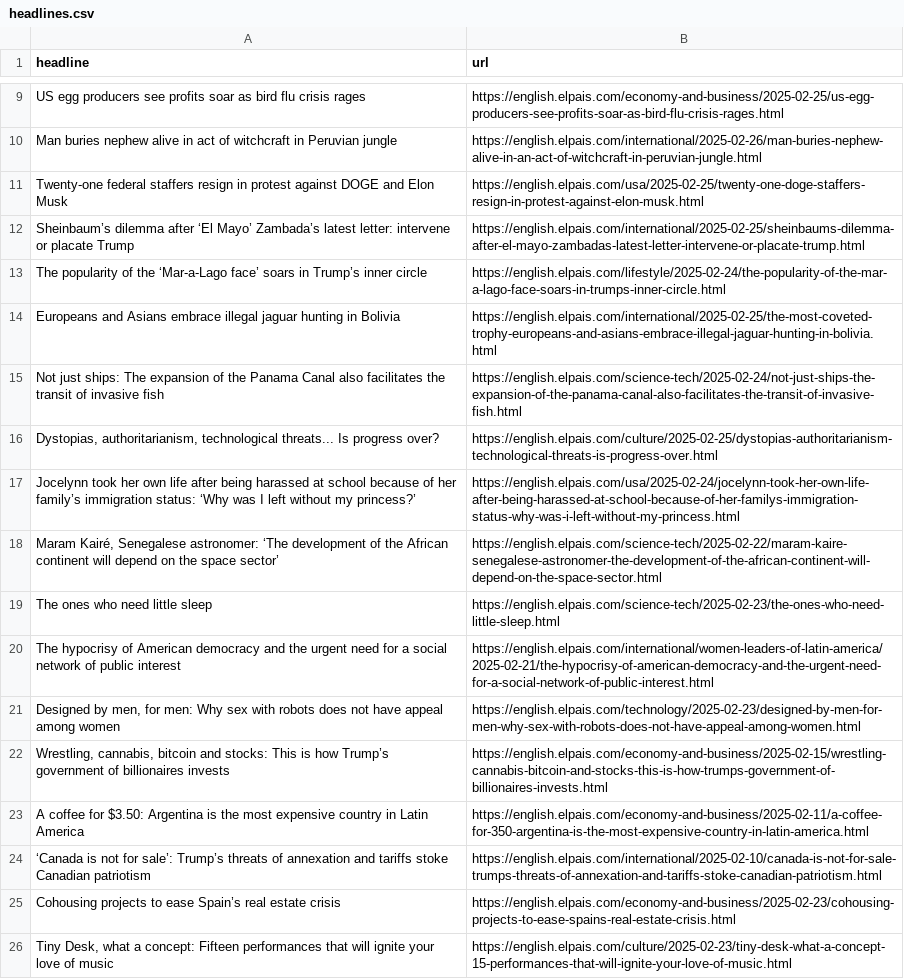
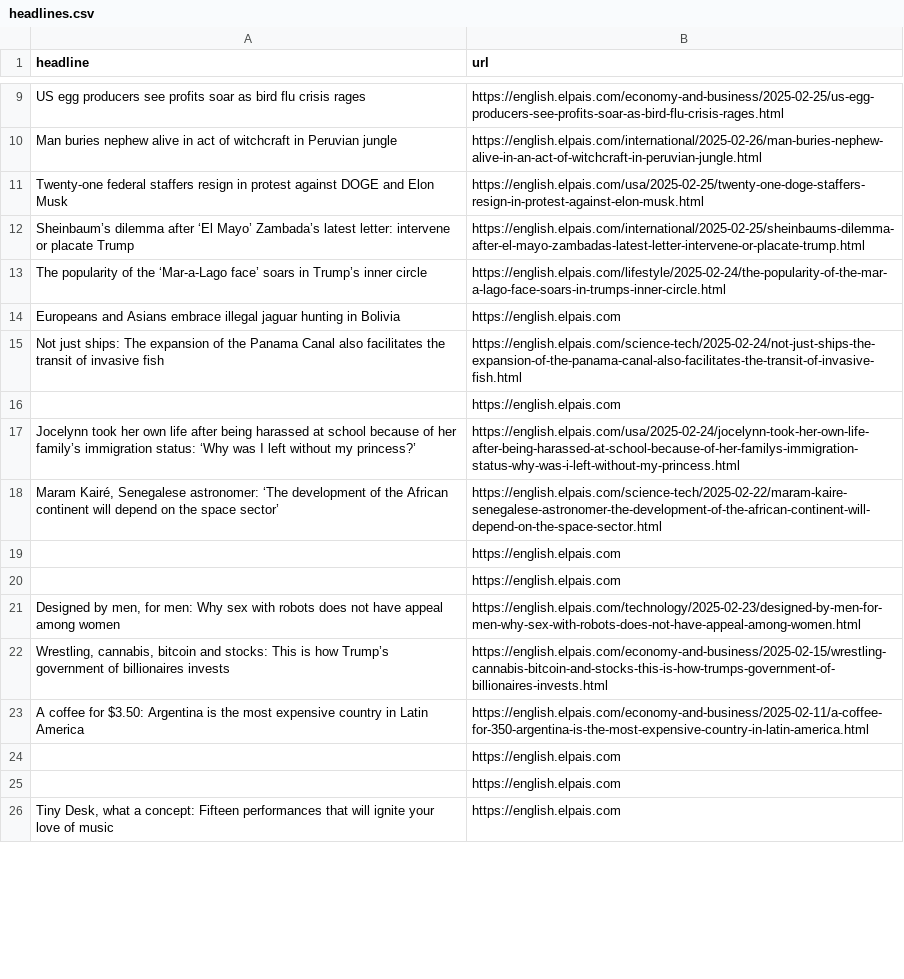
Before and after one commit to anaemepe/autoscrapper-elpais, a CSV file: headlines.csv, drawn as a sheet; only a part is shown, gaps mark what is left out; the diff covers the shown part only.

```diff
--- a/headlines.csv
+++ b/headlines.csv
@@ -13,9 +13,9 @@ Sheinbaum’s dilemma after ‘El Mayo’ Zambada’s latest letter: intervene o
 The popularity of the ‘Mar-a-Lago face’ soars in Trump’s inner circle,https://english.elpais.com/lifestyle/2025-02-24/the-popularity-of-the-mar-a-lago-face-soars-in-trumps-inner-circle.html
-Europeans and Asians embrace illegal jaguar hunting in Bolivia,https://english.elpais.com/international/2025-02-25/the-most-coveted-trophy-europeans-and-asians-embrace-illegal-jaguar-hunting-in-bolivia.html
+Europeans and Asians embrace illegal jaguar hunting in Bolivia,https://english.elpais.com
 Not just ships: The expansion of the Panama Canal also facilitates the transit of invasive fish,https://english.elpais.com/science-tech/2025-02-24/not-just-ships-the-expansion-of-the-panama-canal-also-facilitates-the-transit-of-invasive-fish.html
-"Dystopias, authoritarianism, technological threats... Is progress over?",https://english.elpais.com/culture/2025-02-25/dystopias-authoritarianism-technological-threats-is-progress-over.html
+,https://english.elpais.com
 Jocelynn took her own life after being harassed at school because of her family’s immigration status: ‘Why was I left without my princess?’,https://english.elpais.com/usa/2025-02-24/jocelynn-took-her-own-life-after-being-harassed-at-school-because-of-her-familys-immigration-status-why-was-i-left-without-my-princess.html
 "Maram Kairé, Senegalese astronomer: ‘The development of the African continent will depend on the space sector’",https://english.elpais.com/science-tech/2025-02-22/maram-kaire-senegalese-astronomer-the-development-of-the-african-continent-will-depend-on-the-space-sector.html
-The ones who need little sleep,https://english.elpais.com/science-tech/2025-02-23/the-ones-who-need-little-sleep.html
-The hypocrisy of American democracy and the urgent need for a social network of public interest,https://english.elpais.com/international/women-leaders-of-latin-america/2025-02-21/the-hypocrisy-of-american-democracy-and-the-urgent-need-for-a-social-network-of-public-interest.html
+,https://english.elpais.com
+,https://english.elpais.com
 "Designed by men, for men: Why sex with robots does not have appeal among women",https://english.elpais.com/technology/2025-02-23/designed-by-men-for-men-why-sex-with-robots-does-not-have-appeal-among-women.html
@@ -23,4 +23,4 @@ The hypocrisy of American democracy and the urgent need for a social network of
 A coffee for $3.50: Argentina is the most expensive country in Latin America,https://english.elpais.com/economy-and-business/2025-02-11/a-coffee-for-350-argentina-is-the-most-expensive-country-in-latin-america.html
-‘Canada is not for sale’: Trump’s threats of annexation and tariffs stoke Canadian patriotism,https://english.elpais.com/international/2025-02-10/canada-is-not-for-sale-trumps-threats-of-annexation-and-tariffs-stoke-canadian-patriotism.html
-Cohousing projects to ease Spain’s real estate crisis,https://english.elpais.com/economy-and-business/2025-02-23/cohousing-projects-to-ease-spains-real-estate-crisis.html
-"Tiny Desk, what a concept: Fifteen performances that will ignite your love of music",https://english.elpais.com/culture/2025-02-23/tiny-desk-what-a-concept-15-performances-that-will-ignite-your-love-of-music.html
+,https://english.elpais.com
+,https://english.elpais.com
+"Tiny Desk, what a concept: Fifteen performances that will ignite your love of music",https://english.elpais.com
```
Also changed, not shown: 8 added rows, 8 removed rows and 4 edited cells elsewhere in this file.
